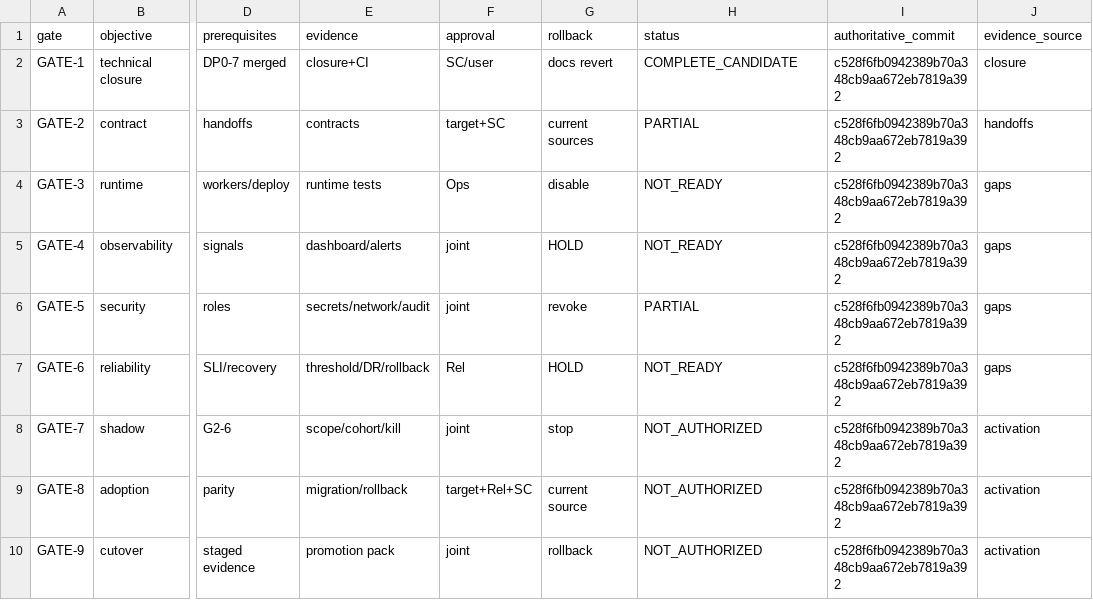
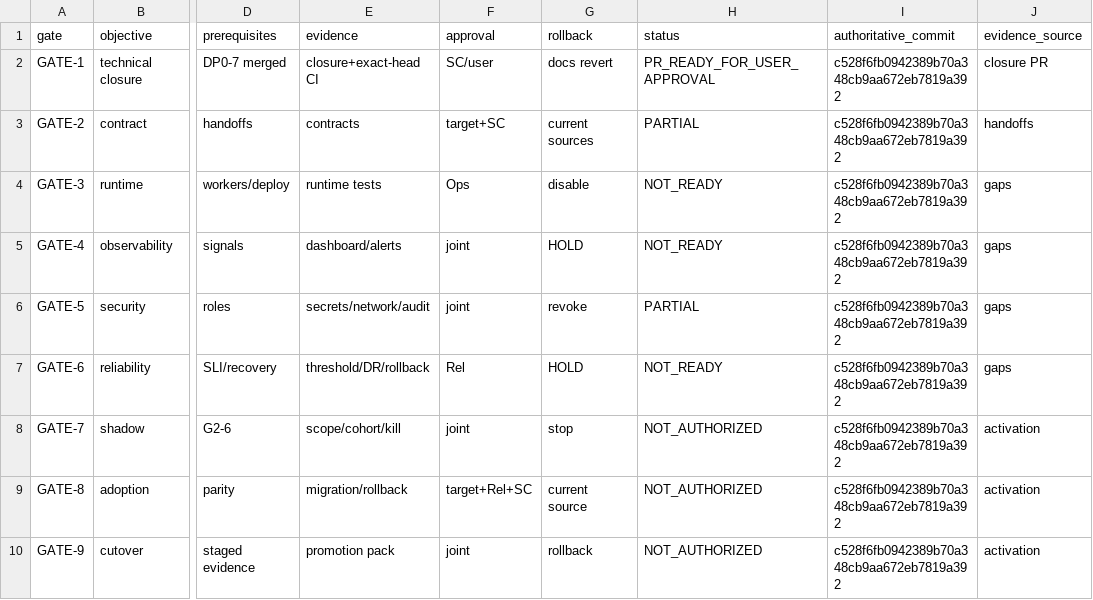
Before and after one commit to gycha0109-beep/journey-connect-backend, a TSV file: verification/data-platform-closure/DATA_PLATFORM_ACTIVATION_GATES.tsv, drawn as a sheet; only a part is shown, gaps mark what is left out; the diff names each change by its address in the sheet, - before the commit and + after, or states it on an @@ line.

```diff
--- a/verification/data-platform-closure/DATA_PLATFORM_ACTIVATION_GATES.tsv
+++ b/verification/data-platform-closure/DATA_PLATFORM_ACTIVATION_GATES.tsv
-E2 (evidence): closure+CI
+E2 (evidence): closure+exact-head CI
-H2 (status): COMPLETE_CANDIDATE
+H2 (status): PR_READY_FOR_USER_APPROVAL
-J2 (evidence_source): closure
+J2 (evidence_source): closure PR
```
Also changed, not shown: verification/data-platform-closure/DATA_PLATFORM_CLOSURE_STATUS.tsv, verification/data-platform-closure/DATA_PLATFORM_POST_MERGE_VALIDATION.tsv, 3 other files.
